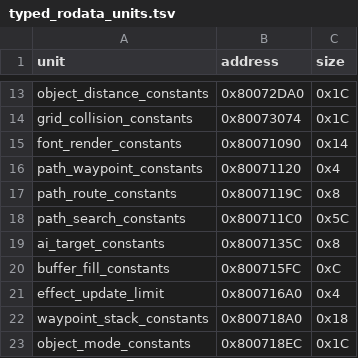
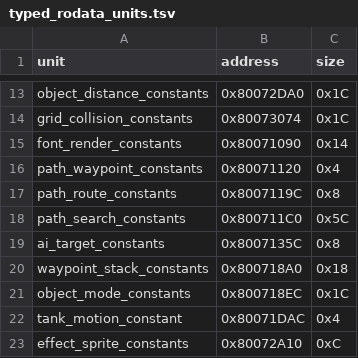
Before and after one commit to TheGh0stShip/BattleTanx-Global-Assault, a TSV file: config/us/typed_rodata_units.tsv, drawn as a sheet; only a part is shown, gaps mark what is left out; the shorter side is filled out with more unchanged rows.

```diff
--- a/config/us/typed_rodata_units.tsv
+++ b/config/us/typed_rodata_units.tsv
@@ -19,4 +19,2 @@ path_search_constants	0x800711C0	0x5C
 ai_target_constants	0x8007135C	0x8
-buffer_fill_constants	0x800715FC	0xC
-effect_update_limit	0x800716A0	0x4
 waypoint_stack_constants	0x800718A0	0x18
```
Also changed, not shown: config/us/clean_normalized_units.tsv, config/us/unit_rodata.tsv, 12 other files.
